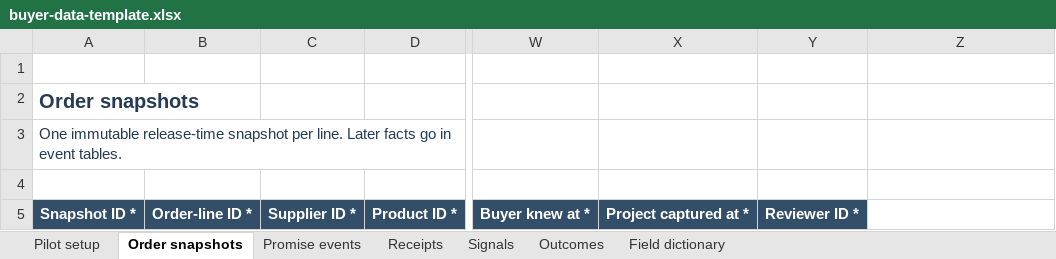
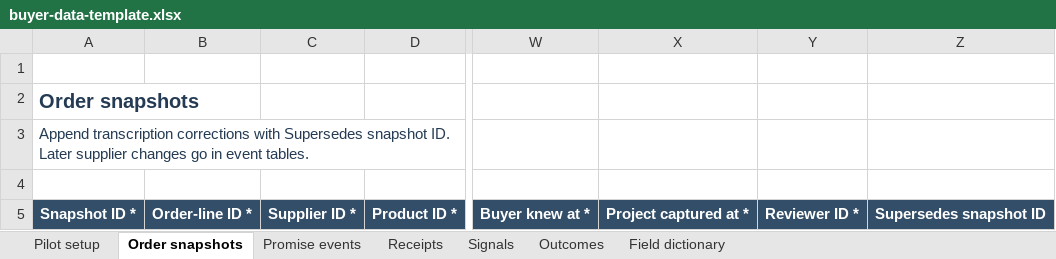
Before and after one commit to kasanket64-prog/procurement-project, an Excel workbook: real-pilot/buyer-data-collection/buyer-data-template.xlsx, sheet Order snapshots, drawn as a sheet; only a part is shown, gaps mark what is left out; values as stored, in another font and other column widths than the file's, no borders; table styles not drawn; the diff names each change by its address in the sheet, - before the commit and + after, or states it on an @@ line.

Commit message:
docs: fix buyer pilot correction links and cancellation evidence

```diff
--- a/real-pilot/buyer-data-collection/buyer-data-template.xlsx (sheet Order snapshots)
+++ b/real-pilot/buyer-data-collection/buyer-data-template.xlsx (sheet Order snapshots)
-A3: One immutable release-time snapshot per line. Later facts go in…
+A3: Append transcription corrections with Supersedes snapshot ID. Later supplier changes go in…
-Z5: (empty)
+Z5: Supersedes snapshot ID
-Z5 fill: none
+Z5 fill: #334E68
```
Also changed, not shown: sheet Field dictionary, sheet Pilot setup, sheet Signals, 6 other files.
